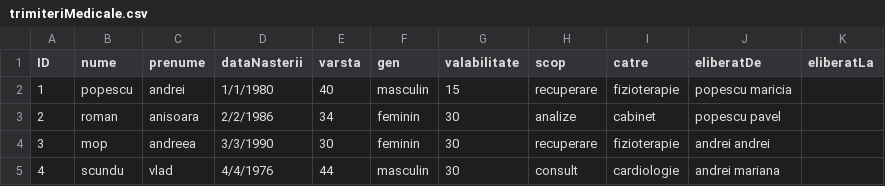
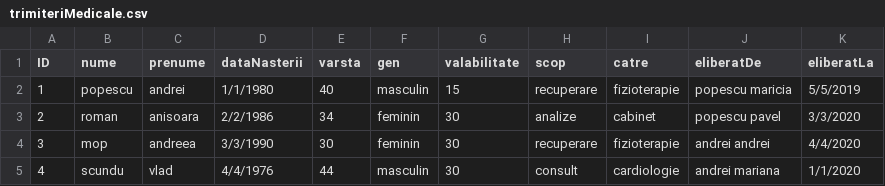
Before and after one commit to cameliapatilea/pao-labs, a CSV file: Proiect/src/excel/trimiteriMedicale.csv, drawn as a sheet.

```diff
--- a/Proiect/src/excel/trimiteriMedicale.csv
+++ b/Proiect/src/excel/trimiteriMedicale.csv
@@ -1,5 +1,5 @@
 ID,nume,prenume,dataNasterii,varsta,gen,valabilitate,scop,catre,eliberatDe,eliberatLa
-1,popescu,andrei,1/1/1980,40,masculin,15,recuperare,fizioterapie, popescu maricia,
-2,roman,anisoara,2/2/1986,34,feminin,30,analize,cabinet,popescu pavel,
-3,mop,andreea,3/3/1990,30,feminin,30,recuperare,fizioterapie,andrei andrei,
-4,scundu,vlad,4/4/1976,44,masculin,30,consult,cardiologie,andrei mariana,
+1,popescu,andrei,1/1/1980,40,masculin,15,recuperare,fizioterapie, popescu maricia,5/5/2019
+2,roman,anisoara,2/2/1986,34,feminin,30,analize,cabinet,popescu pavel,3/3/2020
+3,mop,andreea,3/3/1990,30,feminin,30,recuperare,fizioterapie,andrei andrei,4/4/2020
+4,scundu,vlad,4/4/1976,44,masculin,30,consult,cardiologie,andrei mariana,1/1/2020
```
Also changed, not shown: 4 other files.
